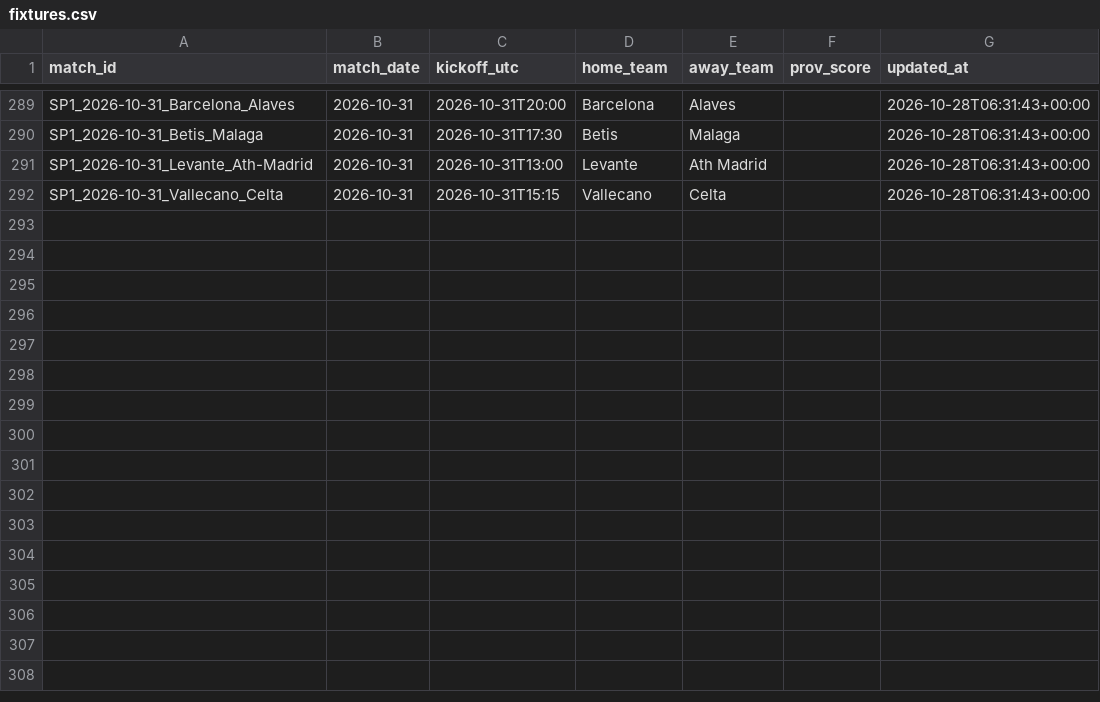
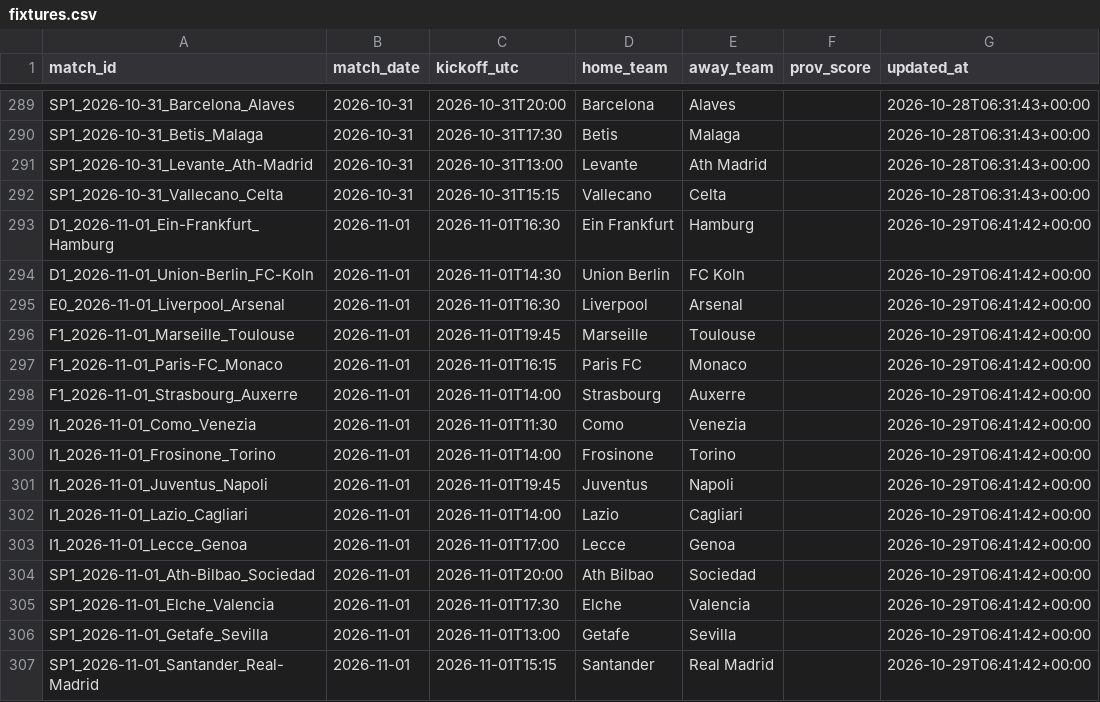
Before and after one commit to kewo1023/marcador-futbol, a CSV file: ledger/fixtures.csv, drawn as a sheet; only a part is shown, gaps mark what is left out.

```diff
--- a/ledger/fixtures.csv
+++ b/ledger/fixtures.csv
@@ -292 +292,16 @@ SP1_2026-10-31_Levante_Ath-Madrid,2026-10-31,2026-10-31T13:00,Levante,Ath Madrid
 SP1_2026-10-31_Vallecano_Celta,2026-10-31,2026-10-31T15:15,Vallecano,Celta,,2026-10-28T06:31:43+00:00
+D1_2026-11-01_Ein-Frankfurt_Hamburg,2026-11-01,2026-11-01T16:30,Ein Frankfurt,Hamburg,,2026-10-29T06:41:42+00:00
+D1_2026-11-01_Union-Berlin_FC-Koln,2026-11-01,2026-11-01T14:30,Union Berlin,FC Koln,,2026-10-29T06:41:42+00:00
+E0_2026-11-01_Liverpool_Arsenal,2026-11-01,2026-11-01T16:30,Liverpool,Arsenal,,2026-10-29T06:41:42+00:00
+F1_2026-11-01_Marseille_Toulouse,2026-11-01,2026-11-01T19:45,Marseille,Toulouse,,2026-10-29T06:41:42+00:00
+F1_2026-11-01_Paris-FC_Monaco,2026-11-01,2026-11-01T16:15,Paris FC,Monaco,,2026-10-29T06:41:42+00:00
+F1_2026-11-01_Strasbourg_Auxerre,2026-11-01,2026-11-01T14:00,Strasbourg,Auxerre,,2026-10-29T06:41:42+00:00
+I1_2026-11-01_Como_Venezia,2026-11-01,2026-11-01T11:30,Como,Venezia,,2026-10-29T06:41:42+00:00
+I1_2026-11-01_Frosinone_Torino,2026-11-01,2026-11-01T14:00,Frosinone,Torino,,2026-10-29T06:41:42+00:00
+I1_2026-11-01_Juventus_Napoli,2026-11-01,2026-11-01T19:45,Juventus,Napoli,,2026-10-29T06:41:42+00:00
+I1_2026-11-01_Lazio_Cagliari,2026-11-01,2026-11-01T14:00,Lazio,Cagliari,,2026-10-29T06:41:42+00:00
+I1_2026-11-01_Lecce_Genoa,2026-11-01,2026-11-01T17:00,Lecce,Genoa,,2026-10-29T06:41:42+00:00
+SP1_2026-11-01_Ath-Bilbao_Sociedad,2026-11-01,2026-11-01T20:00,Ath Bilbao,Sociedad,,2026-10-29T06:41:42+00:00
+SP1_2026-11-01_Elche_Valencia,2026-11-01,2026-11-01T17:30,Elche,Valencia,,2026-10-29T06:41:42+00:00
+SP1_2026-11-01_Getafe_Sevilla,2026-11-01,2026-11-01T13:00,Getafe,Sevilla,,2026-10-29T06:41:42+00:00
+SP1_2026-11-01_Santander_Real-Madrid,2026-11-01,2026-11-01T15:15,Santander,Real Madrid,,2026-10-29T06:41:42+00:00
```
Also changed, not shown: ledger/source_health.csv, 1 other file.
